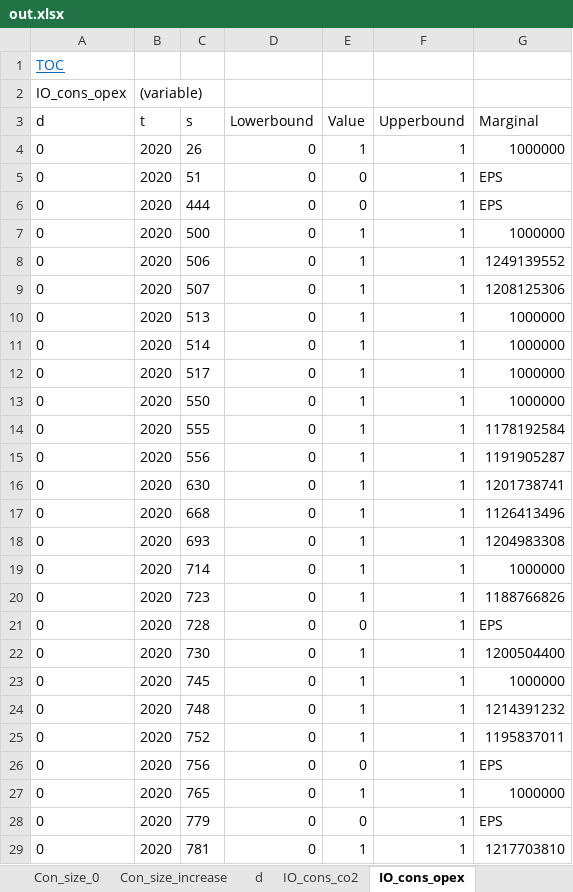
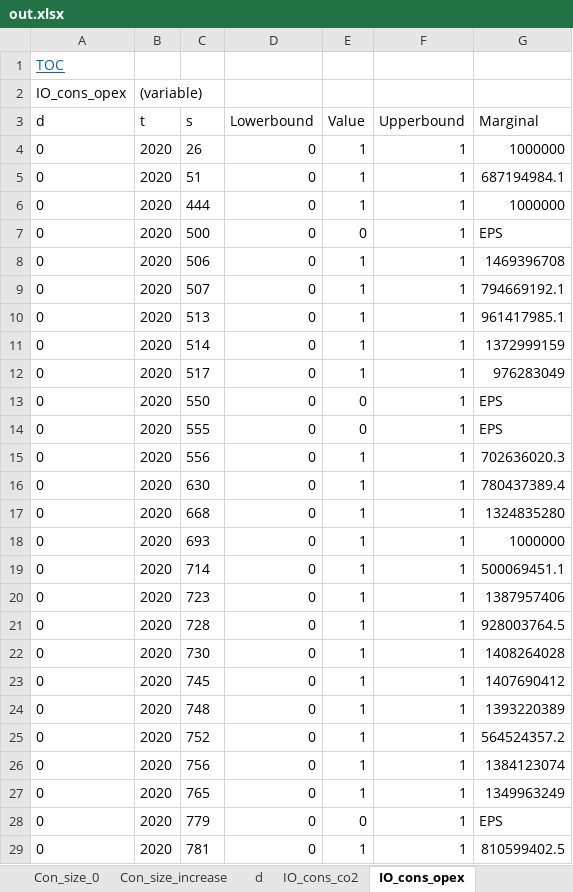
Before and after one commit to ImperialAlexA/New-Sainsburys-Git, an Excel workbook: Scenarios/Twodegrees/out.xlsx, sheet IO_cons_opex, drawn as a sheet; only a part is shown; values as stored, in another font and other column widths than the file's, no borders; the diff covers the shown part only; the diff names each change by its address in the sheet, - before the commit and + after, or states it on an @@ line.

```diff
--- a/Scenarios/Twodegrees/out.xlsx (sheet IO_cons_opex)
+++ b/Scenarios/Twodegrees/out.xlsx (sheet IO_cons_opex)
-E5:E6 (Value): 0
+E5:E6 (Value): 1
-G5 (Marginal): EPS
+G5 (Marginal): 687194984.1
-G6 (Marginal): EPS
+G6 (Marginal): 1000000
-E7 (Value): 1
+E7 (Value): 0
-G7 (Marginal): 1000000
+G7 (Marginal): EPS
-G8 (Marginal): 1249139552
+G8 (Marginal): 1469396708
-G9 (Marginal): 1208125306
+G9 (Marginal): 794669192.1
-G10 (Marginal): 1000000
+G10 (Marginal): 961417985.1
-G11 (Marginal): 1000000
+G11 (Marginal): 1372999159
-G12 (Marginal): 1000000
+G12 (Marginal): 976283049
-E13:E14 (Value): 1
+E13:E14 (Value): 0
-G13 (Marginal): 1000000
+G13 (Marginal): EPS
-G14 (Marginal): 1178192584
+G14 (Marginal): EPS
-G15 (Marginal): 1191905287
+G15 (Marginal): 702636020.3
-G16 (Marginal): 1201738741
+G16 (Marginal): 780437389.4
-G17 (Marginal): 1126413496
+G17 (Marginal): 1324835280
-G18 (Marginal): 1204983308
+G18 (Marginal): 1000000
-G19 (Marginal): 1000000
+G19 (Marginal): 500069451.1
-G20 (Marginal): 1188766826
+G20 (Marginal): 1387957406
-E21 (Value): 0
+E21 (Value): 1
-G21 (Marginal): EPS
+G21 (Marginal): 928003764.5
-G22 (Marginal): 1200504400
+G22 (Marginal): 1408264028
-G23 (Marginal): 1000000
+G23 (Marginal): 1407690412
-G24 (Marginal): 1214391232
+G24 (Marginal): 1393220389
-G25 (Marginal): 1195837011
+G25 (Marginal): 564524357.2
-E26 (Value): 0
+E26 (Value): 1
-G26 (Marginal): EPS
+G26 (Marginal): 1384123074
-G27 (Marginal): 1000000
+G27 (Marginal): 1349963249
-G29 (Marginal): 1217703810
+G29 (Marginal): 810599402.5
```
Also changed, not shown: 284 edited cells elsewhere in this sheet, sheet Cal_opexSavings3, sheet Cal_opexSavings4, sheet Cal_co2Savings3, sheet Cal_co2Savings4, sheet K_opex, sheet K_co2, 23 more sheets, Scenarios/consumer_power/out.xlsx, Scenarios/slow_progression/out.xlsx, 25 other files.
